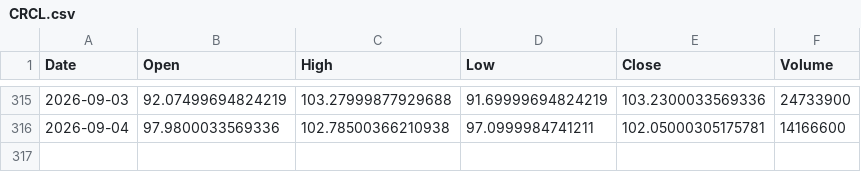
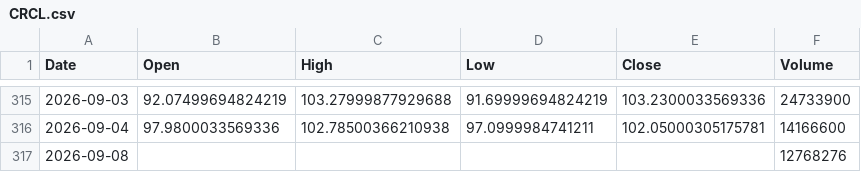
Before and after one commit to ShikanNagata/signal, a CSV file: data/CRCL.csv, drawn as a sheet; only a part is shown, gaps mark what is left out.

```diff
--- a/data/CRCL.csv
+++ b/data/CRCL.csv
@@ -316 +316,2 @@ Date,Open,High,Low,Close,Volume
 2026-09-04,97.9800033569336,102.78500366210938,97.0999984741211,102.05000305175781,14166600
+2026-09-08,,,,,12768276
```
Also changed, not shown: data/AMD.csv, data/IONQ.csv, 9 other files.
